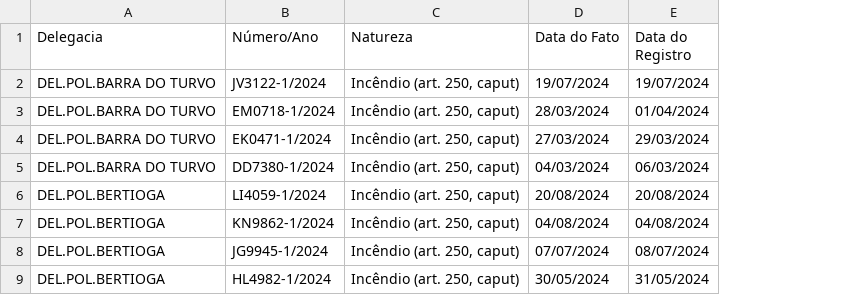
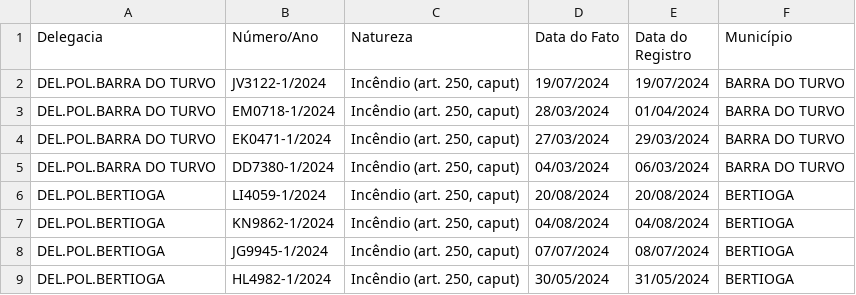
Before and after one commit to renato-campos/unindo_csv, a CSV file: data_out/arquivo_final.csv, drawn as a sheet; only a part is shown; the diff names each change by its address in the sheet, - before the commit and + after, or states it on an @@ line.

Commit message:
inclusão de coluna com município

```diff
--- a/data_out/arquivo_final.csv
+++ b/data_out/arquivo_final.csv
+column F (Município), rows 2-9: BARRA DO TURVO | BARRA DO TURVO | BARRA DO TURVO | BARRA DO TURVO | BERTIOGA | BERTIOGA | BERTIOGA | BERTIOGA
```
Also changed, not shown: 2 other files.
